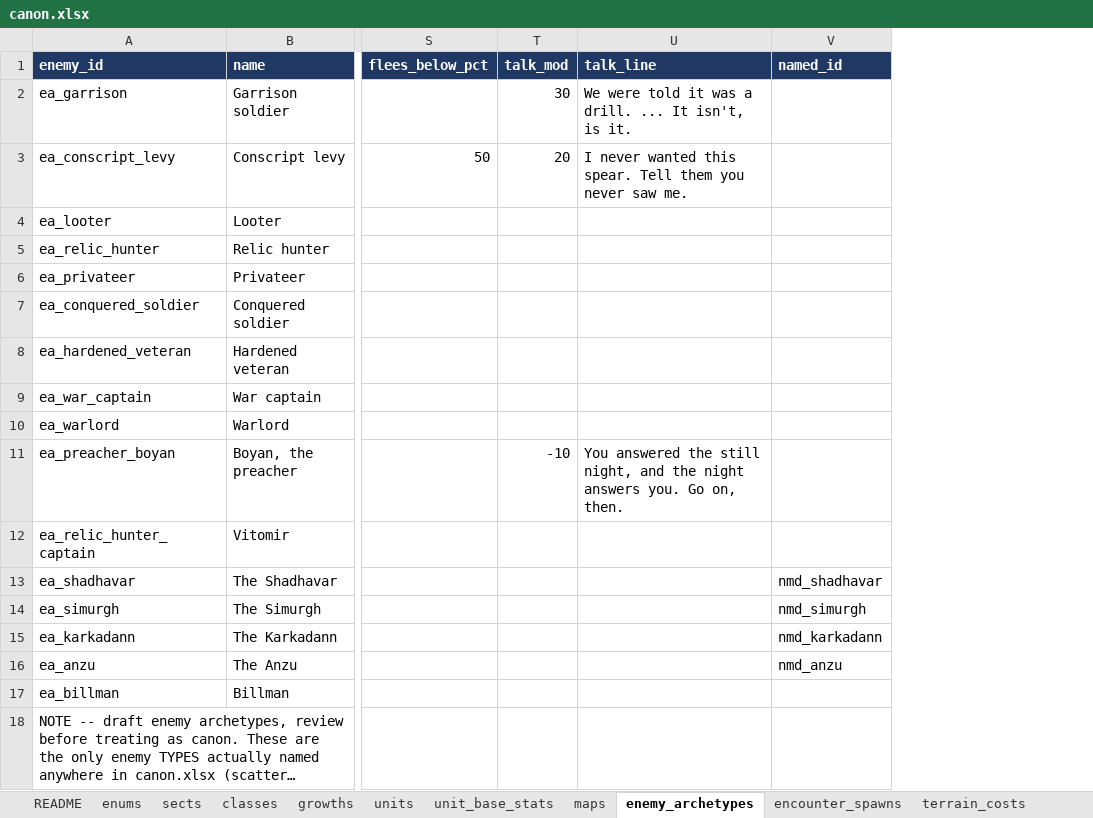
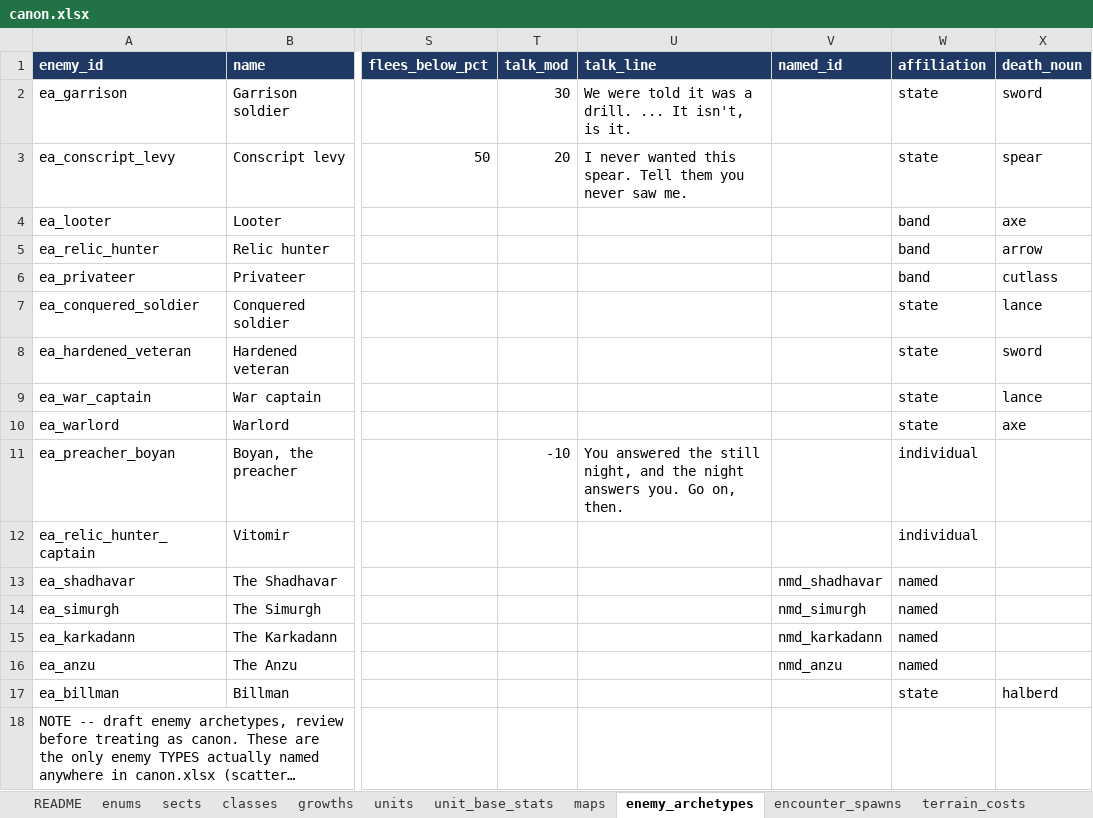
Before and after one commit to nzkogan/srpg1, an Excel workbook: canon.xlsx, sheet enemy_archetypes, drawn as a sheet; only a part is shown, gaps mark what is left out; long unchanged cells end in …; values as stored, in another font and other column widths than the file's, no borders; the diff names each change by its address in the sheet, - before the commit and + after, or states it on an @@ line.

```diff
--- a/canon.xlsx (sheet enemy_archetypes)
+++ b/canon.xlsx (sheet enemy_archetypes)
+column W (affiliation), rows 2-17: state | state | band | band | band | state | state | state | state | individual | individual | named | named | named | named | state
+column X (death_noun), rows 2-17: sword | spear | axe | arrow | cutlass | lance | sword | lance | axe |  |  |  |  |  |  | halberd
```
Also changed, not shown: sheet named, sheet enums, sheet polities, sheet maps, other sheet tabs, 17 other files.
